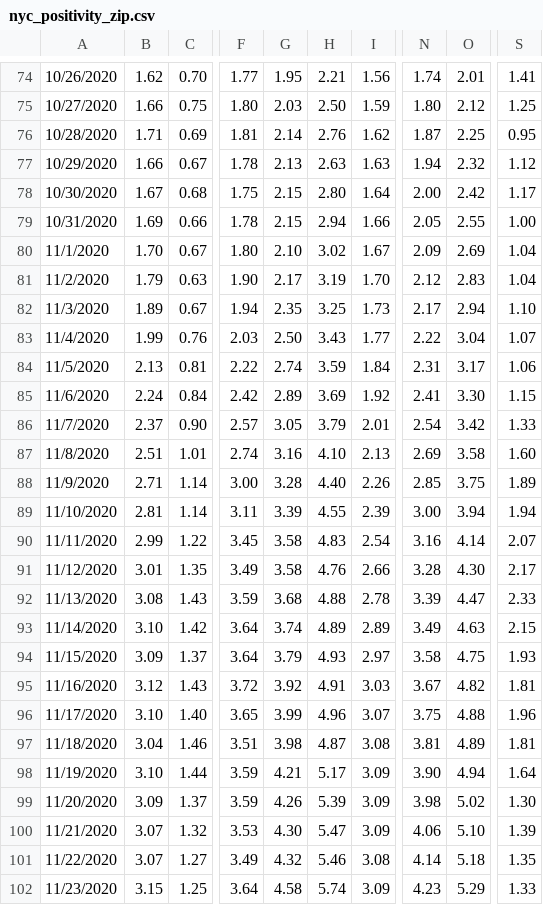
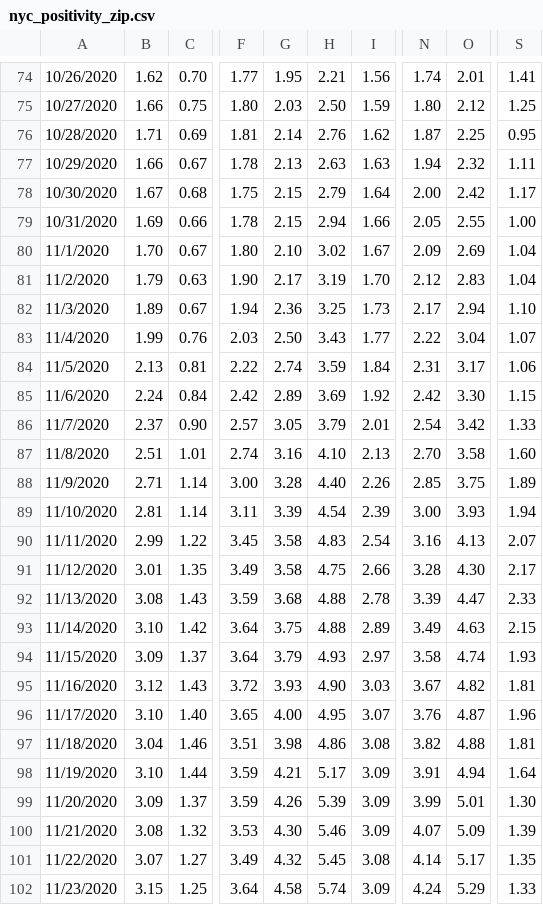
Before and after one commit to violettracker/nyutracker, a CSV file: dynamic/nyc_positivity_zip.csv, drawn as a sheet; only a part is shown, gaps mark what is left out; the diff covers the shown part only; the diff names each change by its address in the sheet, - before the commit and + after, or states it on an @@ line.

```diff
--- a/dynamic/nyc_positivity_zip.csv
+++ b/dynamic/nyc_positivity_zip.csv
-S77: 1.12
+S77: 1.11
-H78: 2.80
+H78: 2.79
-G82: 2.35
+G82: 2.36
-N85: 2.41
+N85: 2.42
-N87: 2.69
+N87: 2.70
-H89: 4.55
+H89: 4.54
-O89: 3.94
+O89: 3.93
-O90: 4.14
+O90: 4.13
-H91: 4.76
+H91: 4.75
-G93: 3.74
+G93: 3.75
-H93: 4.89
+H93: 4.88
-O94: 4.75
+O94: 4.74
-G95: 3.92
+G95: 3.93
-H95: 4.91
+H95: 4.90
-G96: 3.99
+G96: 4.00
-H96: 4.96
+H96: 4.95
-N96: 3.75
+N96: 3.76
-O96: 4.88
+O96: 4.87
-H97: 4.87
+H97: 4.86
-N97: 3.81
+N97: 3.82
-O97: 4.89
+O97: 4.88
-N98: 3.90
+N98: 3.91
-N99: 3.98
+N99: 3.99
-O99: 5.02
+O99: 5.01
-B100: 3.07
+B100: 3.08
-H100: 5.47
+H100: 5.46
-N100: 4.06
+N100: 4.07
-O100: 5.10
+O100: 5.09
-H101: 5.46
+H101: 5.45
-O101: 5.18
+O101: 5.17
-N102: 4.23
+N102: 4.24
```
Also changed, not shown: 146 edited cells elsewhere in this file, dynamic/nyc_chd.csv, dynamic/nyc_positivity.csv.
